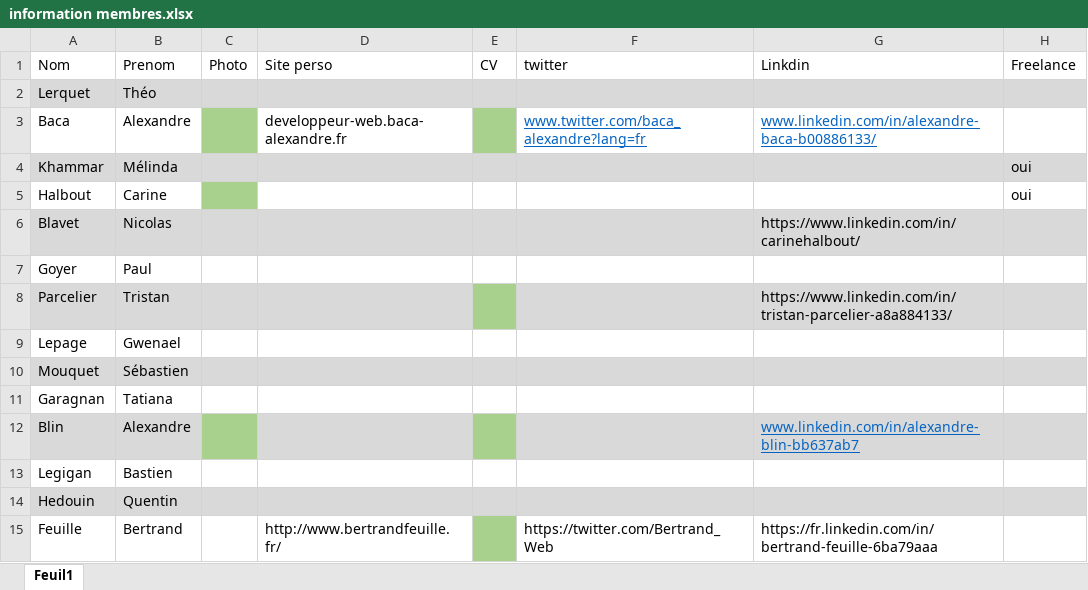
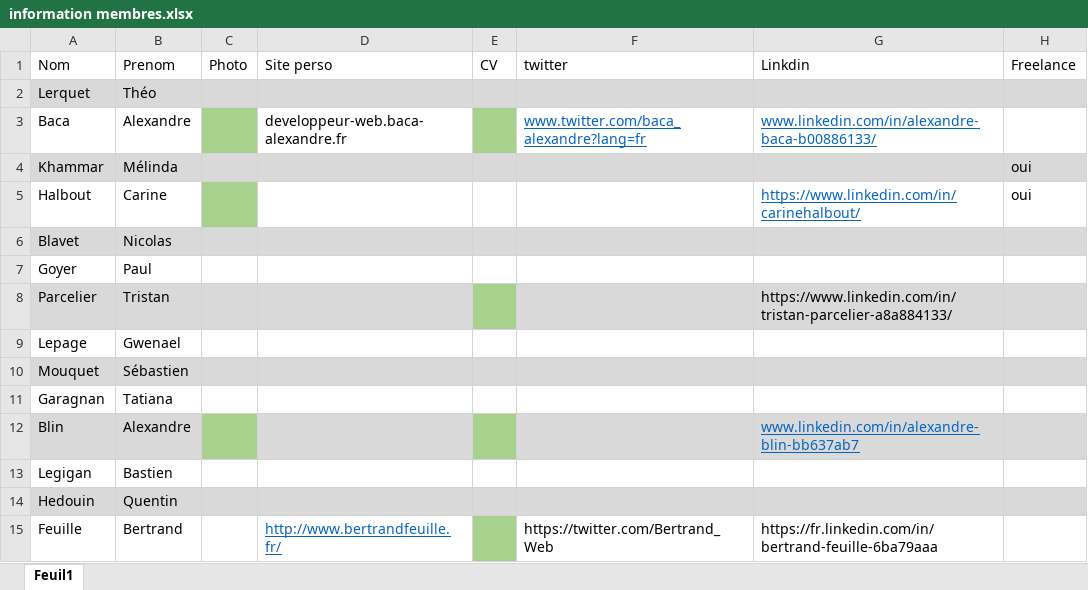
Before and after one commit to bacaAlexandre/Echopixels, an Excel workbook: wp-content/themes/EchoPixels/information membres.xlsx, sheet Feuil1, drawn as a sheet; values as stored, in another font and other column widths than the file's, no borders; the diff names each change by its address in the sheet, - before the commit and + after, or states it on an @@ line.

```diff
--- a/wp-content/themes/EchoPixels/information membres.xlsx (sheet Feuil1)
+++ b/wp-content/themes/EchoPixels/information membres.xlsx (sheet Feuil1)
-G5 (Linkdin): (empty)
+G5 (Linkdin): https://www.linkedin.com/in/carinehalbout/
-G6 (Linkdin): https://www.linkedin.com/in/carinehalbout/
+G6 (Linkdin): (empty)
@@ D15 underline: off → on, text colour: black → #0563C1 @@
```
Also changed, not shown: 2 other files.
